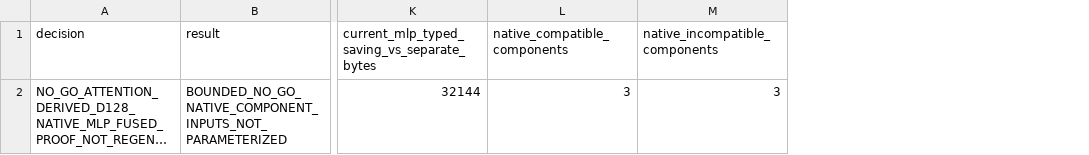
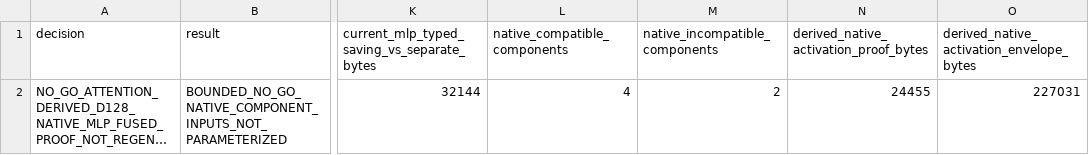
Before and after one commit to omarespejel/llm-provable-computer, a TSV file: docs/engineering/evidence/zkai-attention-derived-d128-native-mlp-proof-route-2026-05.tsv, drawn as a sheet; only a part is shown, gaps mark what is left out; long unchanged cells end in …; the diff names each change by its address in the sheet, - before the commit and + after, or states it on an @@ line.

Commit message:
Advance derived d128 activation route

```diff
--- a/docs/engineering/evidence/zkai-attention-derived-d128-native-mlp-proof-route-2026-05.tsv
+++ b/docs/engineering/evidence/zkai-attention-derived-d128-native-mlp-proof-route-2026-05.tsv
+column N, rows 1-2: derived_native_activation_proof_bytes | 24455
+column O, rows 1-2: derived_native_activation_envelope_bytes | 227031
-L2 (native_compatible_components): 3
+L2 (native_compatible_components): 4
-M2 (native_incompatible_components): 3
+M2 (native_incompatible_components): 2
```
Also changed, not shown: 15 other files.
